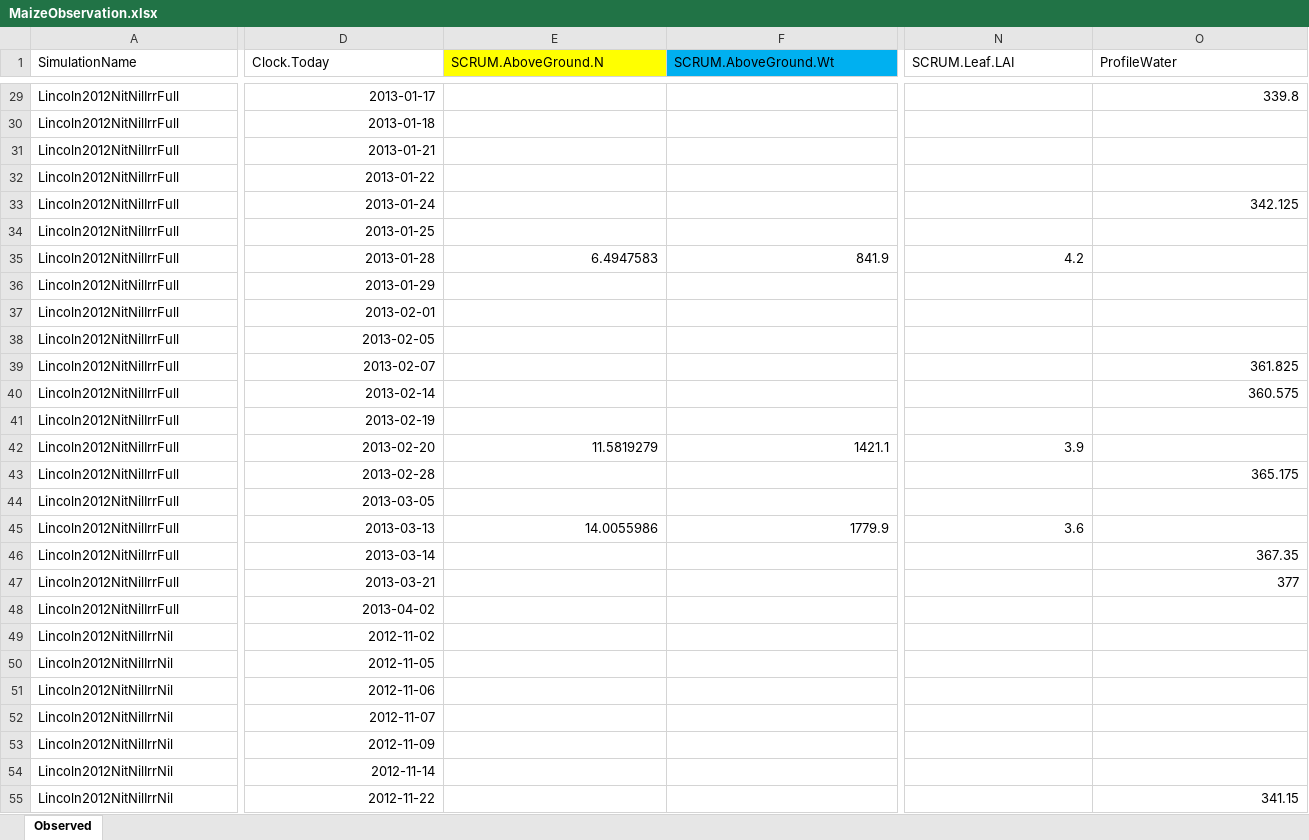
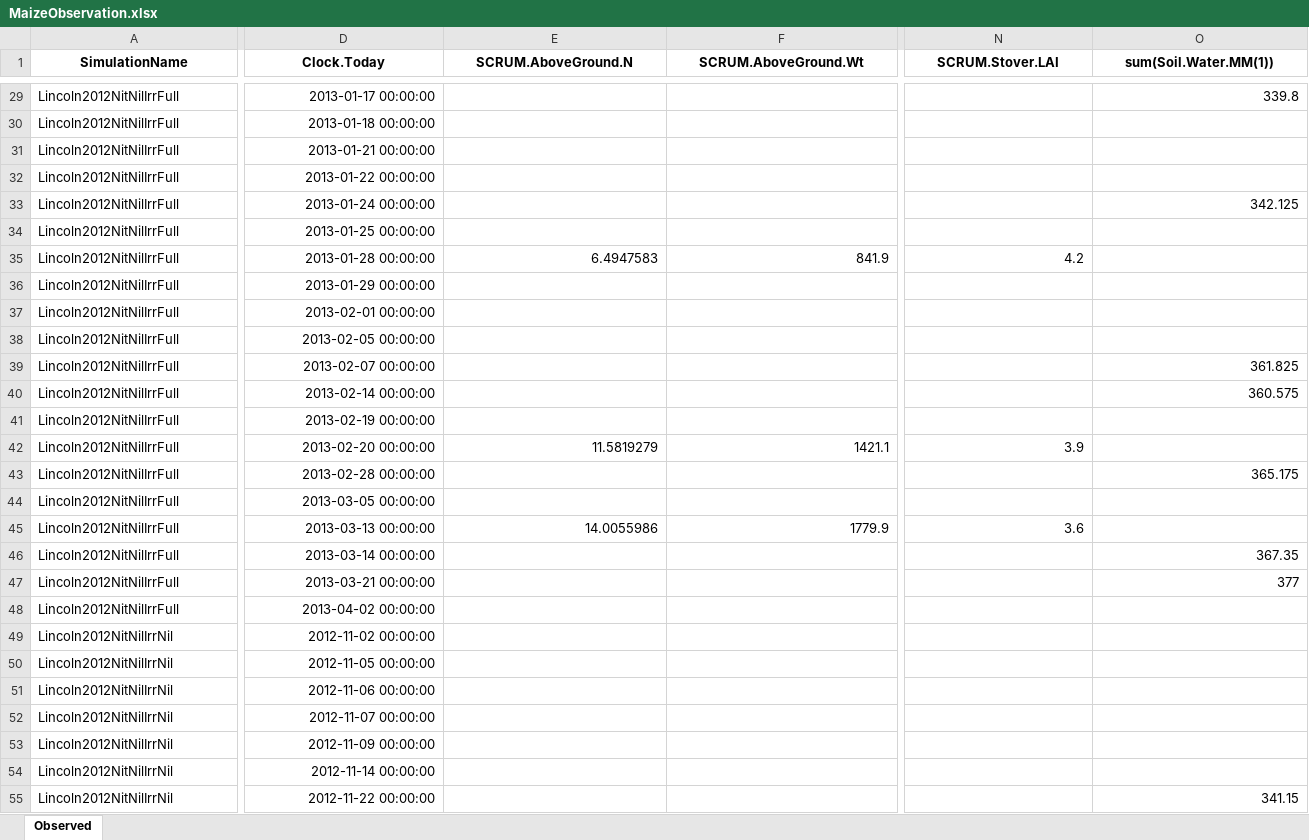
Before and after one commit to APSIMInitiative/ApsimX, an Excel workbook: Prototypes/SCRUM/MaizeObservation.xlsx, sheet Observed, drawn as a sheet; only a part is shown, gaps mark what is left out; values as stored, in another font and other column widths than the file's, no borders; the diff covers the shown part only; the diff names each change by its address in the sheet, - before the commit and + after, or states it on an @@ line.

```diff
--- a/Prototypes/SCRUM/MaizeObservation.xlsx (sheet Observed)
+++ b/Prototypes/SCRUM/MaizeObservation.xlsx (sheet Observed)
@@ A1:O1 bold: off → on, alignment: left → center @@
-E1 fill: #FFFF00
+E1 fill: none
-F1 fill: #00B0F0
+F1 fill: none
-N1: SCRUM.Leaf.LAI
+N1: SCRUM.Stover.LAI
-O1: ProfileWater
+O1: sum(Soil.Water.MM(1))
-D29 (Clock.Today): 2013-01-17
+D29 (Clock.Today): 2013-01-17 00:00:00
-D30 (Clock.Today): 2013-01-18
+D30 (Clock.Today): 2013-01-18 00:00:00
-D31 (Clock.Today): 2013-01-21
+D31 (Clock.Today): 2013-01-21 00:00:00
-D32 (Clock.Today): 2013-01-22
+D32 (Clock.Today): 2013-01-22 00:00:00
-D33 (Clock.Today): 2013-01-24
+D33 (Clock.Today): 2013-01-24 00:00:00
-D34 (Clock.Today): 2013-01-25
+D34 (Clock.Today): 2013-01-25 00:00:00
-D35 (Clock.Today): 2013-01-28
+D35 (Clock.Today): 2013-01-28 00:00:00
-D36 (Clock.Today): 2013-01-29
+D36 (Clock.Today): 2013-01-29 00:00:00
-D37 (Clock.Today): 2013-02-01
+D37 (Clock.Today): 2013-02-01 00:00:00
-D38 (Clock.Today): 2013-02-05
+D38 (Clock.Today): 2013-02-05 00:00:00
-D39 (Clock.Today): 2013-02-07
+D39 (Clock.Today): 2013-02-07 00:00:00
-D40 (Clock.Today): 2013-02-14
+D40 (Clock.Today): 2013-02-14 00:00:00
-D41 (Clock.Today): 2013-02-19
+D41 (Clock.Today): 2013-02-19 00:00:00
-D42 (Clock.Today): 2013-02-20
+D42 (Clock.Today): 2013-02-20 00:00:00
-D43 (Clock.Today): 2013-02-28
+D43 (Clock.Today): 2013-02-28 00:00:00
-D44 (Clock.Today): 2013-03-05
+D44 (Clock.Today): 2013-03-05 00:00:00
-D45 (Clock.Today): 2013-03-13
+D45 (Clock.Today): 2013-03-13 00:00:00
-D46 (Clock.Today): 2013-03-14
+D46 (Clock.Today): 2013-03-14 00:00:00
-D47 (Clock.Today): 2013-03-21
+D47 (Clock.Today): 2013-03-21 00:00:00
-D48 (Clock.Today): 2013-04-02
+D48 (Clock.Today): 2013-04-02 00:00:00
-D49 (Clock.Today): 2012-11-02
+D49 (Clock.Today): 2012-11-02 00:00:00
-D50 (Clock.Today): 2012-11-05
+D50 (Clock.Today): 2012-11-05 00:00:00
-D51 (Clock.Today): 2012-11-06
+D51 (Clock.Today): 2012-11-06 00:00:00
-D52 (Clock.Today): 2012-11-07
+D52 (Clock.Today): 2012-11-07 00:00:00
-D53 (Clock.Today): 2012-11-09
+D53 (Clock.Today): 2012-11-09 00:00:00
-D54 (Clock.Today): 2012-11-14
+D54 (Clock.Today): 2012-11-14 00:00:00
-D55 (Clock.Today): 2012-11-22
+D55 (Clock.Today): 2012-11-22 00:00:00
```
Also changed, not shown: 570 edited cells and cell formats elsewhere in this sheet, formulas that keep their value, 1 other file.
